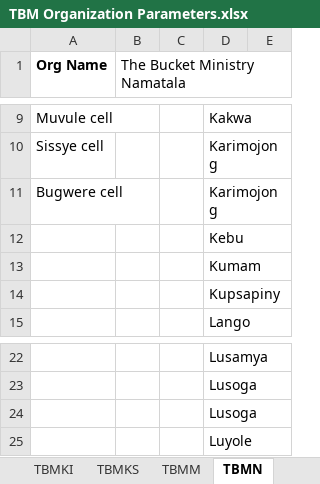
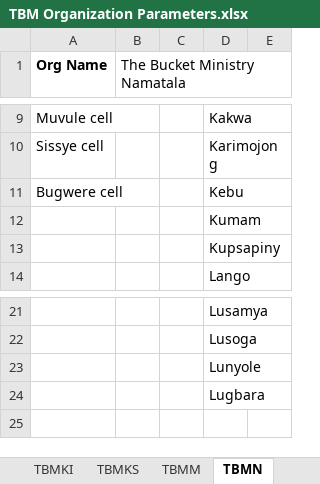
Before and after one commit to The-Bucket-Ministry/Organization-Parameters, an Excel workbook: TBM Organization Parameters.xlsx, sheet TBMN, drawn as a sheet; only a part is shown, gaps mark what is left out; values as stored, in another font and other column widths than the file's, no borders; removed rows and columns are numbered as before the commit, all else as after; the diff names each change by its address in the sheet, - before the commit and + after, or states it on an @@ line.

```diff
--- a/TBM Organization Parameters.xlsx (sheet TBMN)
+++ b/TBM Organization Parameters.xlsx (sheet TBMN)
-D11: Karimojong
+D11: Kebu
-row 12:  |  |  | Kebu
-D23: Lusoga
+D23: Lunyole
-D24: Luyole
+D24: Lugbara
```
Also changed, not shown: sheet TBMSA, sheet WiFi_Languages, sheet TBMBS.
